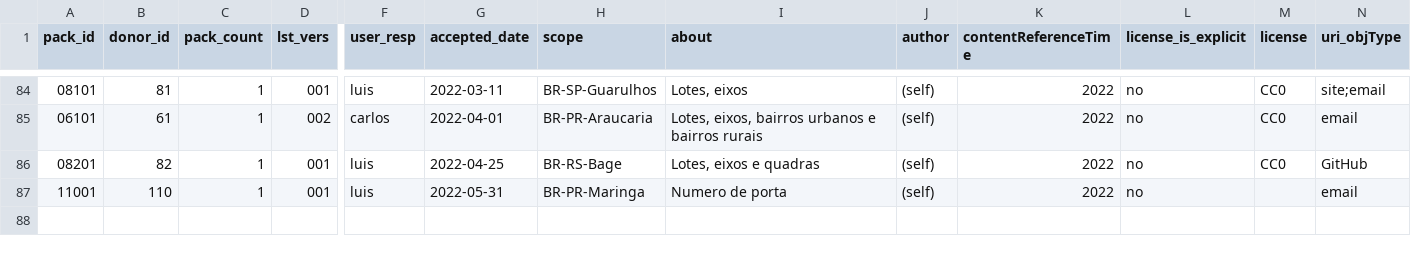
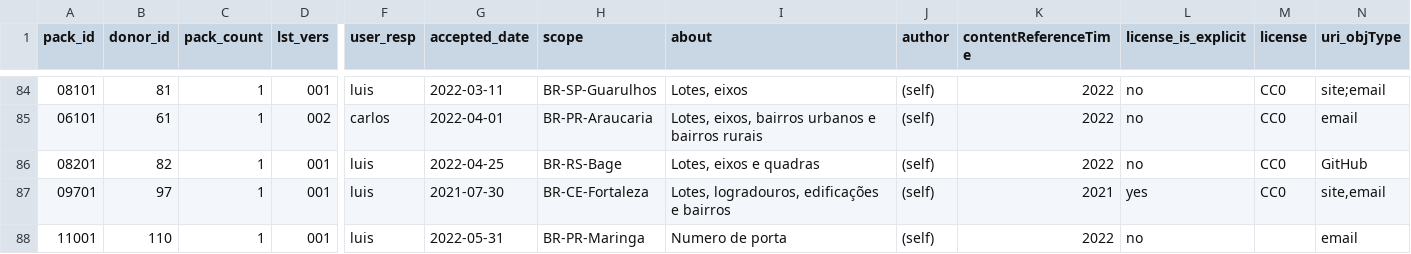
Before and after one commit to digital-guard/preserv-BR, a CSV file: data/donatedPack.csv, drawn as a sheet; only a part is shown, gaps mark what is left out; rows hold the shown columns only; the diff names each change by its address in the sheet, - before the commit and + after, or states it on an @@ line.

Commit message:
#80 add Fortaleza CE

```diff
--- a/data/donatedPack.csv
+++ b/data/donatedPack.csv
+row 87: 09701 | 97 | 1 | 001 | luis | 2021-07-30 | BR-CE-Fortaleza | Lotes, logradouros, edificações e bairros | (self) | 2021 | yes | CC0 | site,email
```
Also changed, not shown: data/donor.csv, 3 other files.
